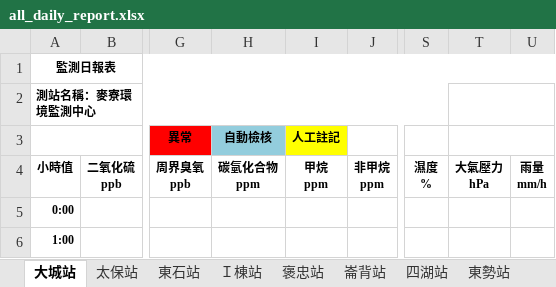
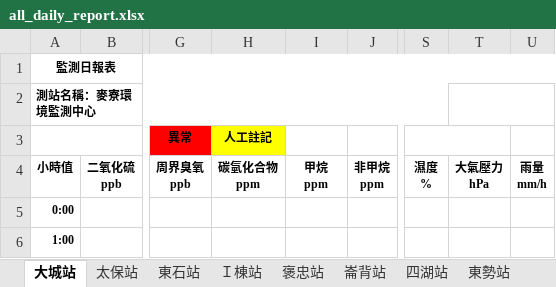
Before and after one commit to karateboy/AQM, an Excel workbook: report_template/all_daily_report.xlsx, sheet 大城站, drawn as a sheet; only a part is shown, gaps mark what is left out; values as stored, in another font and other column widths than the file's, no borders; charts and pictures not drawn; the diff names each change by its address in the sheet, - before the commit and + after, or states it on an @@ line.

```diff
--- a/report_template/all_daily_report.xlsx (sheet 大城站)
+++ b/report_template/all_daily_report.xlsx (sheet 大城站)
-H3: 自動檢核
+H3: 人工註記
-H3 fill: #93CDDD
+H3 fill: #FFFF00
-I3: 人工註記
+I3: (empty)
-I3 fill: #FFFF00
+I3 fill: none
+S3:T3 merged
-T3:U3 merged
```
Also changed, not shown: sheet 太保站, sheet 東石站, sheet Ｉ棟站, sheet 褒忠站, sheet 崙背站, sheet 四湖站, 6 more sheets, charts or pictures, report_template/daily_report.xlsx, report_template/epa_compare.xlsx, 7 other files.
